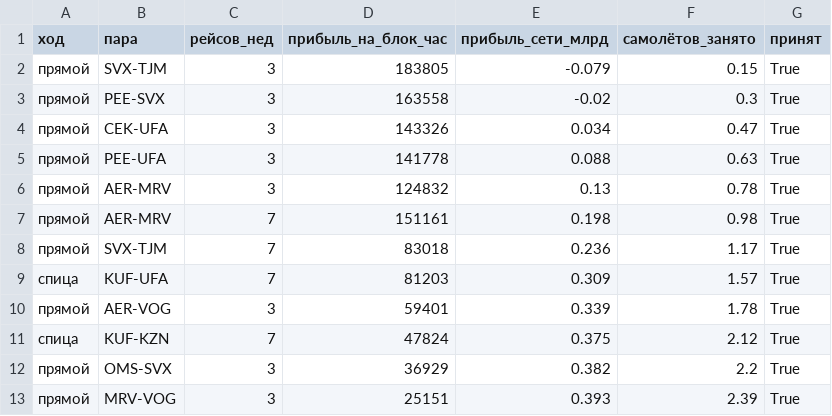
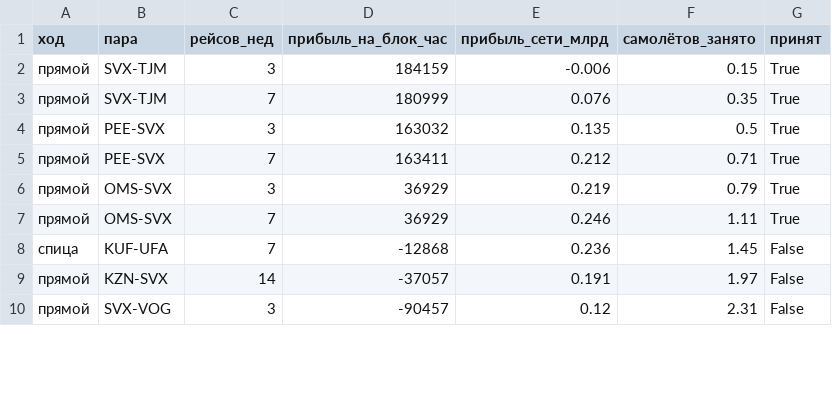
Before and after one commit to AndreyV105105105/Puhososy, a CSV file: results/moves_гибрид_базовый.csv, drawn as a sheet; only a part is shown; the diff covers the shown part only.

```diff
--- a/results/moves_гибрид_базовый.csv
+++ b/results/moves_гибрид_базовый.csv
@@ -1,13 +1,10 @@
 ход,пара,рейсов_нед,прибыль_на_блок_час,прибыль_сети_млрд,самолётов_занято,принят
-прямой,SVX-TJM,3,183805,-0.079,0.15,True
-прямой,PEE-SVX,3,163558,-0.02,0.3,True
-прямой,CEK-UFA,3,143326,0.034,0.47,True
-прямой,PEE-UFA,3,141778,0.088,0.63,True
-прямой,AER-MRV,3,124832,0.13,0.78,True
-прямой,AER-MRV,7,151161,0.198,0.98,True
-прямой,SVX-TJM,7,83018,0.236,1.17,True
-спица,KUF-UFA,7,81203,0.309,1.57,True
-прямой,AER-VOG,3,59401,0.339,1.78,True
-спица,KUF-KZN,7,47824,0.375,2.12,True
-прямой,OMS-SVX,3,36929,0.382,2.2,True
-прямой,MRV-VOG,3,25151,0.393,2.39,True
+прямой,SVX-TJM,3,184159,-0.006,0.15,True
+прямой,SVX-TJM,7,180999,0.076,0.35,True
+прямой,PEE-SVX,3,163032,0.135,0.5,True
+прямой,PEE-SVX,7,163411,0.212,0.71,True
+прямой,OMS-SVX,3,36929,0.219,0.79,True
+прямой,OMS-SVX,7,36929,0.246,1.11,True
+спица,KUF-UFA,7,-12868,0.236,1.45,False
+прямой,KZN-SVX,14,-37057,0.191,1.97,False
+прямой,SVX-VOG,3,-90457,0.12,2.31,False
```
Also changed, not shown: 1 removed row and 23 edited cells elsewhere in this file, results/choice_S0.csv, results/network_гибрид_базовый.csv, 19 other files.
